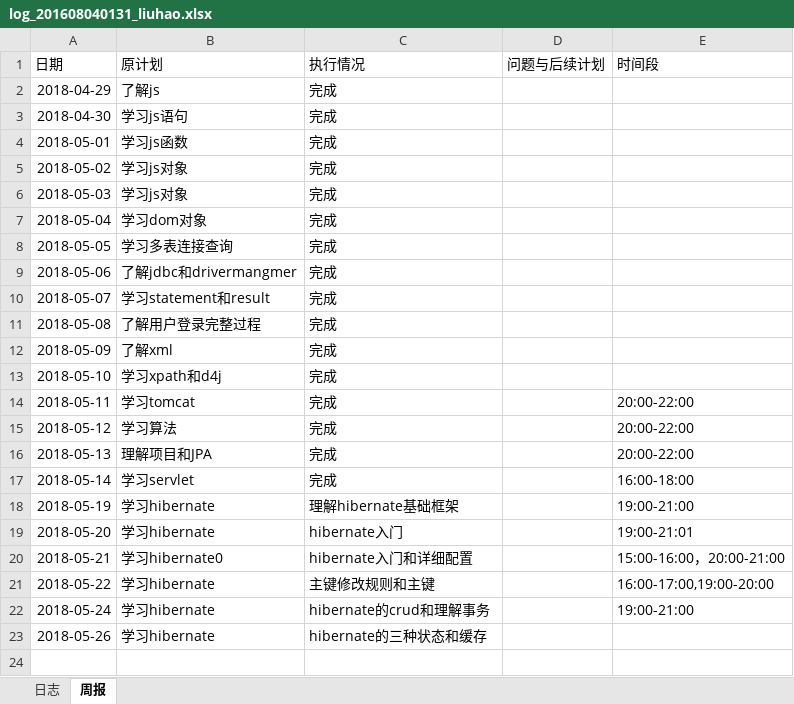
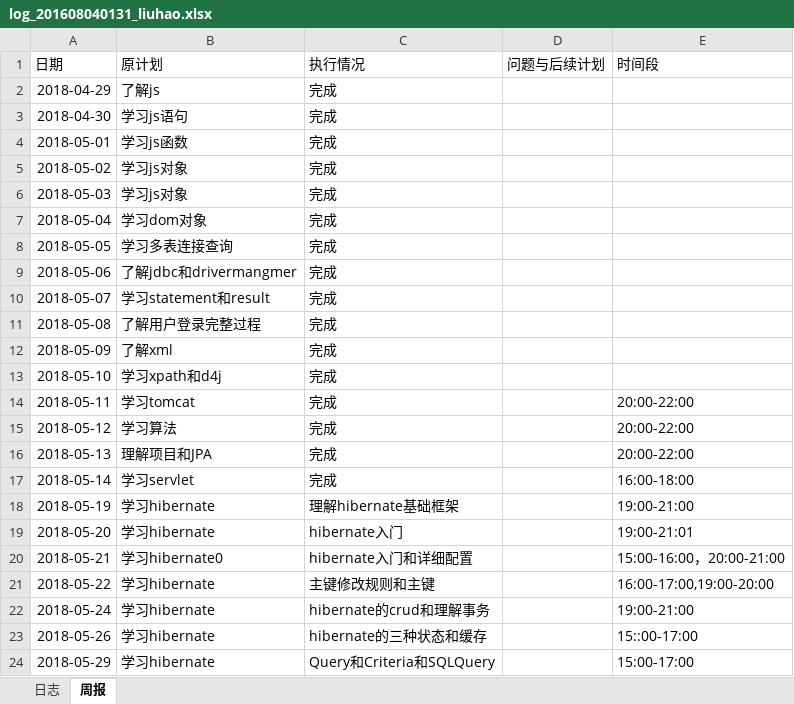
Before and after one commit to rubick123/immortals-s-project, an Excel workbook: awm/doc/log/log_201608040131_liuhao.xlsx, sheet 周报, drawn as a sheet; values as stored, in another font and other column widths than the file's, no borders; the diff names each change by its address in the sheet, - before the commit and + after, or states it on an @@ line.

Commit message:
5.29日志

```diff
--- a/awm/doc/log/log_201608040131_liuhao.xlsx (sheet 周报)
+++ b/awm/doc/log/log_201608040131_liuhao.xlsx (sheet 周报)
-E23 (时间段): (empty)
+E23 (时间段): 15::00-17:00
+row 24: 2018-05-29 | 学习hibernate | Query和Criteria和SQLQuery |  | 15:00-17:00
```
